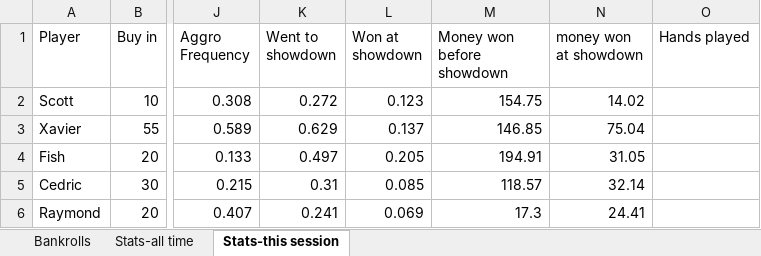
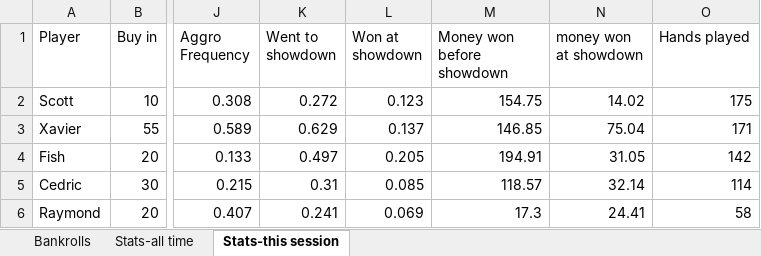
Before and after one commit to ibnerd007/Poker-Stats, an Excel workbook: Outputs/stats.xlsx, sheet Stats-this session, drawn as a sheet; only a part is shown, gaps mark what is left out; values as stored, in another font and other column widths than the file's, no borders; charts and pictures not drawn; the diff names each change by its address in the sheet, - before the commit and + after, or states it on an @@ line.

Commit message:
Updated writeToExcel()

```diff
--- a/Outputs/stats.xlsx (sheet Stats-this session)
+++ b/Outputs/stats.xlsx (sheet Stats-this session)
-O2 (Hands played): (empty)
+O2 (Hands played): 175
-O3 (Hands played): (empty)
+O3 (Hands played): 171
-O4 (Hands played): (empty)
+O4 (Hands played): 142
-O5 (Hands played): (empty)
+O5 (Hands played): 114
-O6 (Hands played): (empty)
+O6 (Hands played): 58
```
Also changed, not shown: charts or pictures, 2 other files.
